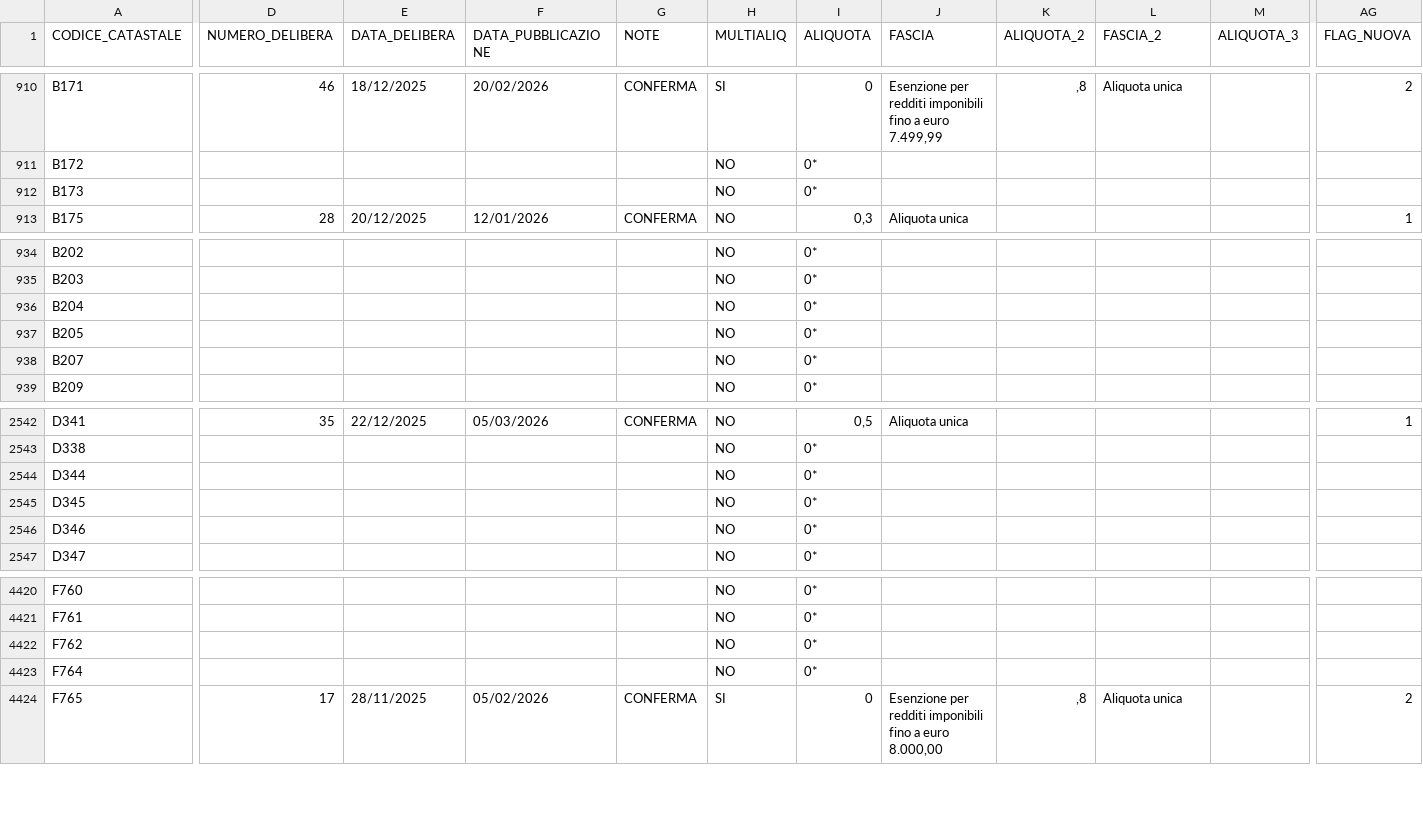
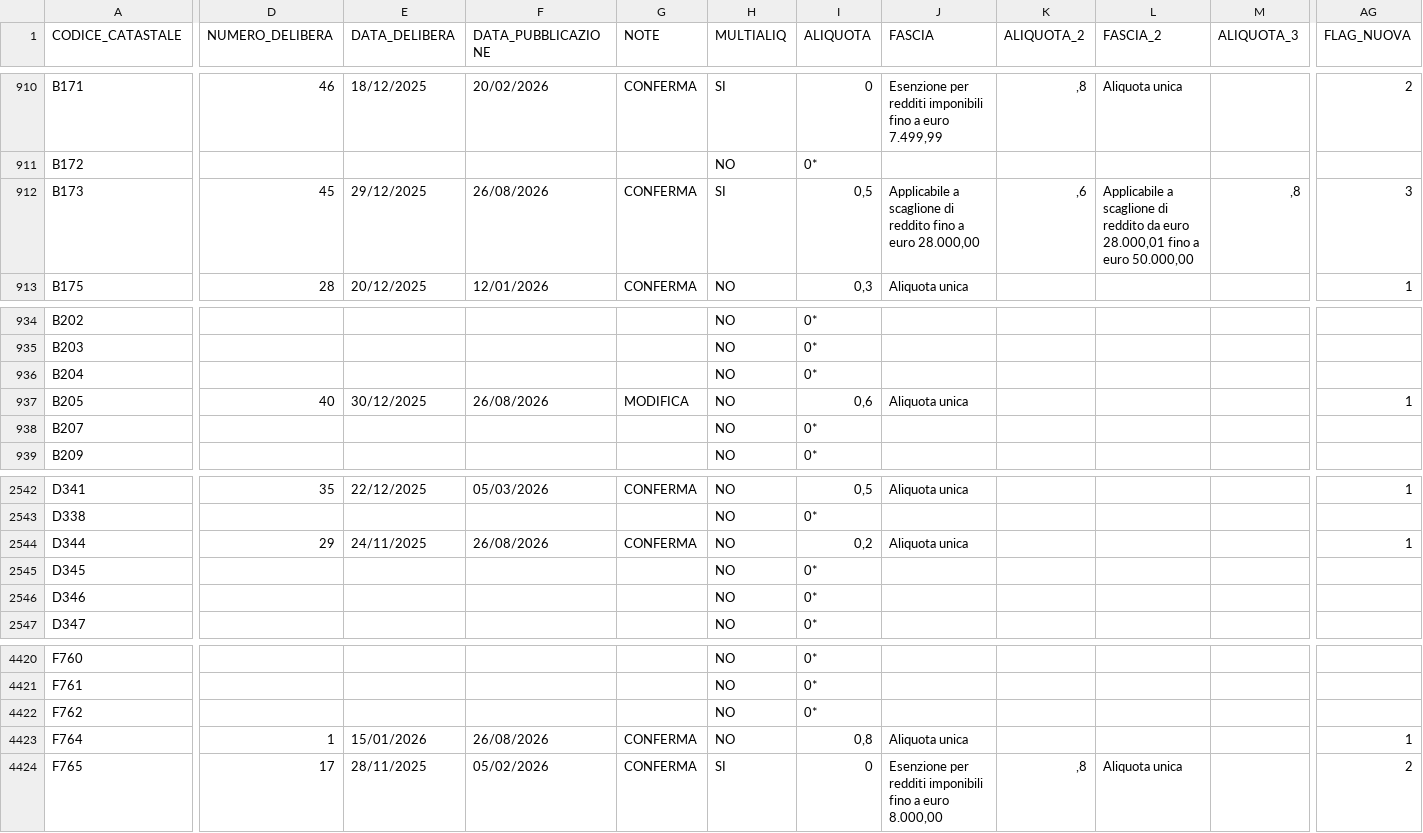
Before and after one commit to BernardoGiordano/stipendio.top, a CSV file: data/Add_comunale_irpef2026.csv, drawn as a sheet; only a part is shown, gaps mark what is left out; the diff covers the shown part only; the diff names each change by its address in the sheet, - before the commit and + after, or states it on an @@ line.

```diff
--- a/data/Add_comunale_irpef2026.csv
+++ b/data/Add_comunale_irpef2026.csv
-D912 (NUMERO_DELIBERA): (empty)
+D912 (NUMERO_DELIBERA): 45
-E912 (DATA_DELIBERA): (empty)
+E912 (DATA_DELIBERA): 29/12/2025
-F912 (DATA_PUBBLICAZIONE): (empty)
+F912 (DATA_PUBBLICAZIONE): 26/08/2026
-G912 (NOTE): (empty)
+G912 (NOTE): CONFERMA
-H912 (MULTIALIQ): NO
+H912 (MULTIALIQ): SI
-I912 (ALIQUOTA): 0*
+I912 (ALIQUOTA): 0,5
-J912 (FASCIA): (empty)
+J912 (FASCIA): Applicabile a scaglione di reddito fino a euro 28.000,00
-K912 (ALIQUOTA_2): (empty)
+K912 (ALIQUOTA_2): ,6
-L912 (FASCIA_2): (empty)
+L912 (FASCIA_2): Applicabile a scaglione di reddito da euro 28.000,01 fino a euro 50.000,00
-M912 (ALIQUOTA_3): (empty)
+M912 (ALIQUOTA_3): ,8
-AG912 (FLAG_NUOVA): (empty)
+AG912 (FLAG_NUOVA): 3
-D937 (NUMERO_DELIBERA): (empty)
+D937 (NUMERO_DELIBERA): 40
-E937 (DATA_DELIBERA): (empty)
+E937 (DATA_DELIBERA): 30/12/2025
-F937 (DATA_PUBBLICAZIONE): (empty)
+F937 (DATA_PUBBLICAZIONE): 26/08/2026
-G937 (NOTE): (empty)
+G937 (NOTE): MODIFICA
-I937 (ALIQUOTA): 0*
+I937 (ALIQUOTA): 0,6
-J937 (FASCIA): (empty)
+J937 (FASCIA): Aliquota unica
-AG937 (FLAG_NUOVA): (empty)
+AG937 (FLAG_NUOVA): 1
-D2544 (NUMERO_DELIBERA): (empty)
+D2544 (NUMERO_DELIBERA): 29
-E2544 (DATA_DELIBERA): (empty)
+E2544 (DATA_DELIBERA): 24/11/2025
-F2544 (DATA_PUBBLICAZIONE): (empty)
+F2544 (DATA_PUBBLICAZIONE): 26/08/2026
-G2544 (NOTE): (empty)
+G2544 (NOTE): CONFERMA
-I2544 (ALIQUOTA): 0*
+I2544 (ALIQUOTA): 0,2
-J2544 (FASCIA): (empty)
+J2544 (FASCIA): Aliquota unica
-AG2544 (FLAG_NUOVA): (empty)
+AG2544 (FLAG_NUOVA): 1
-D4423 (NUMERO_DELIBERA): (empty)
+D4423 (NUMERO_DELIBERA): 1
-E4423 (DATA_DELIBERA): (empty)
+E4423 (DATA_DELIBERA): 15/01/2026
-F4423 (DATA_PUBBLICAZIONE): (empty)
+F4423 (DATA_PUBBLICAZIONE): 26/08/2026
-G4423 (NOTE): (empty)
+G4423 (NOTE): CONFERMA
-I4423 (ALIQUOTA): 0*
+I4423 (ALIQUOTA): 0,8
-J4423 (FASCIA): (empty)
+J4423 (FASCIA): Aliquota unica
-AG4423 (FLAG_NUOVA): (empty)
+AG4423 (FLAG_NUOVA): 1
```
Also changed, not shown: 8 edited cells elsewhere in this file, 1 other file.
